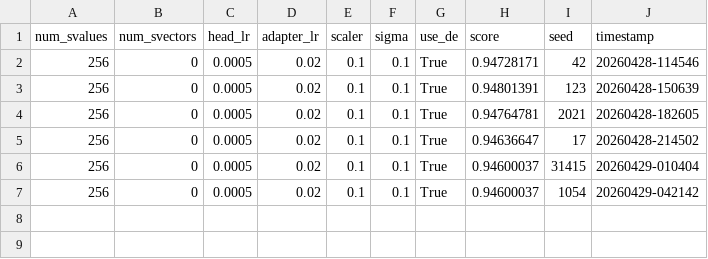
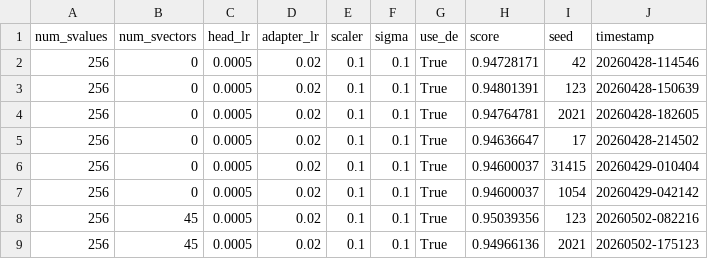
Before and after one commit to Guy-Bilitski/UIOrthoLoRA, a CSV file: notebooks/glue/training_new/newer_train/results/glue/uiortholora_qnli_lin_seeds2.csv, drawn as a sheet.

Commit message:
results update

```diff
--- a/notebooks/glue/training_new/newer_train/results/glue/uiortholora_qnli_lin_seeds2.csv
+++ b/notebooks/glue/training_new/newer_train/results/glue/uiortholora_qnli_lin_seeds2.csv
@@ -7 +7,3 @@ num_svalues,num_svectors,head_lr,adapter_lr,scaler,sigma,use_de,score,seed,times
 256,0,0.0005,0.02,0.1,0.1,True,0.94600037,1054,20260429-042142
+256,45,0.0005,0.02,0.1,0.1,True,0.95039356,123,20260502-082216
+256,45,0.0005,0.02,0.1,0.1,True,0.94966136,2021,20260502-175123
```
Also changed, not shown: notebooks/glue/training_new/newer_train/results/glue/uiortholora_sts-b_lin_seeds2.csv, 1 other file.
